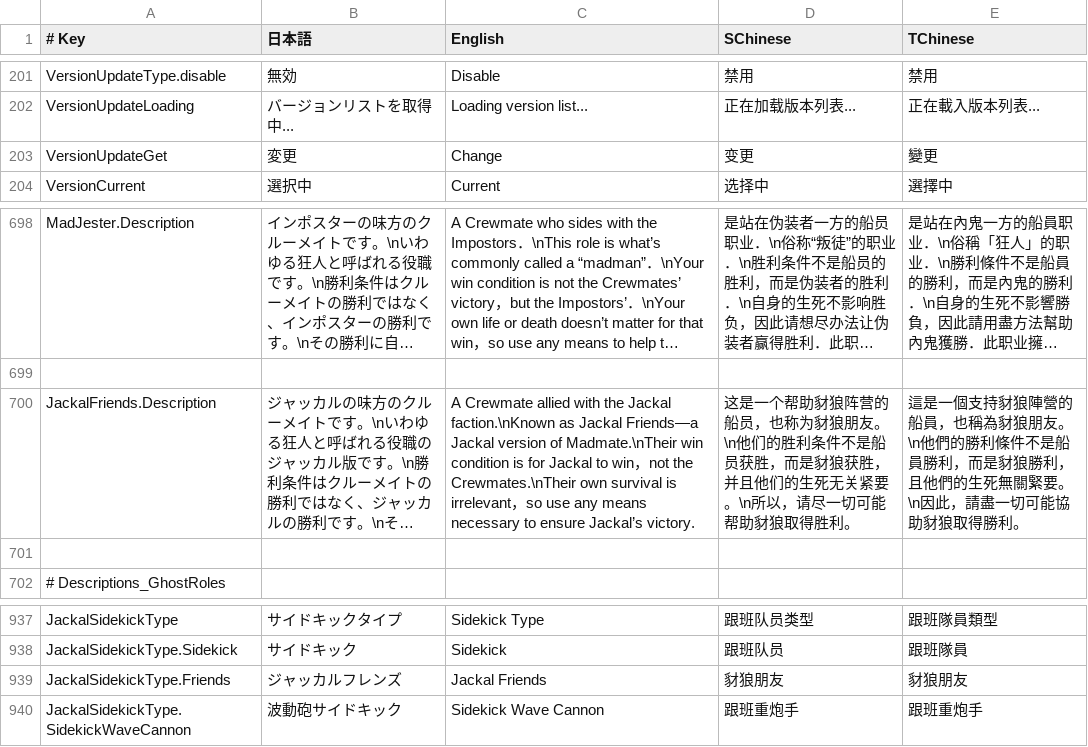
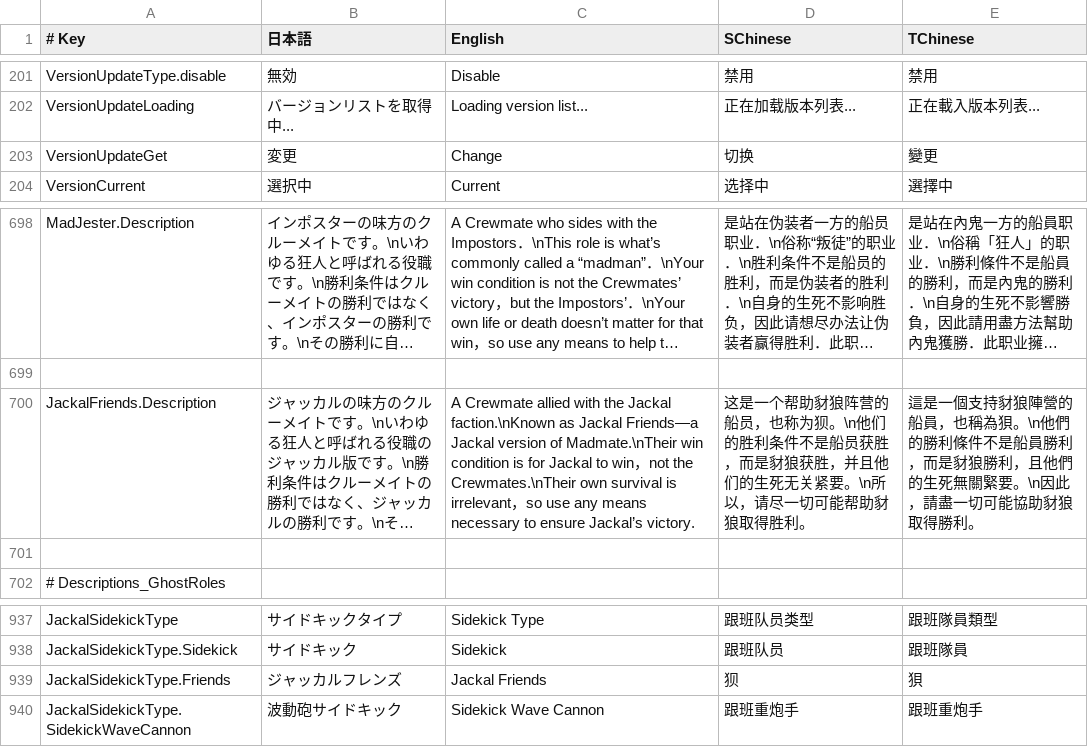
Before and after one commit to SuperNewRoles/SuperNewRoles, a CSV file: SuperNewRoles/Resources/TranslationData.csv, drawn as a sheet; only a part is shown, gaps mark what is left out; long unchanged cells end in …; the diff covers the shown part only; the diff names each change by its address in the sheet, - before the commit and + after, or states it on an @@ line.

```diff
--- a/SuperNewRoles/Resources/TranslationData.csv
+++ b/SuperNewRoles/Resources/TranslationData.csv
-D203 (SChinese): 变更
+D203 (SChinese): 切换
-D700 (SChinese): …，也称为豺狼朋友。\n他们…
+D700 (SChinese): …，也称为狈。\n他们…
-E700 (TChinese): …，也稱為豺狼朋友。\n他們…
+E700 (TChinese): …，也稱為狽。\n他們…
-D939 (SChinese): 豺狼朋友
+D939 (SChinese): 狈
-E939 (TChinese): 豺狼朋友
+E939 (TChinese): 狽
```
Also changed, not shown: 10 edited cells elsewhere in this file.
